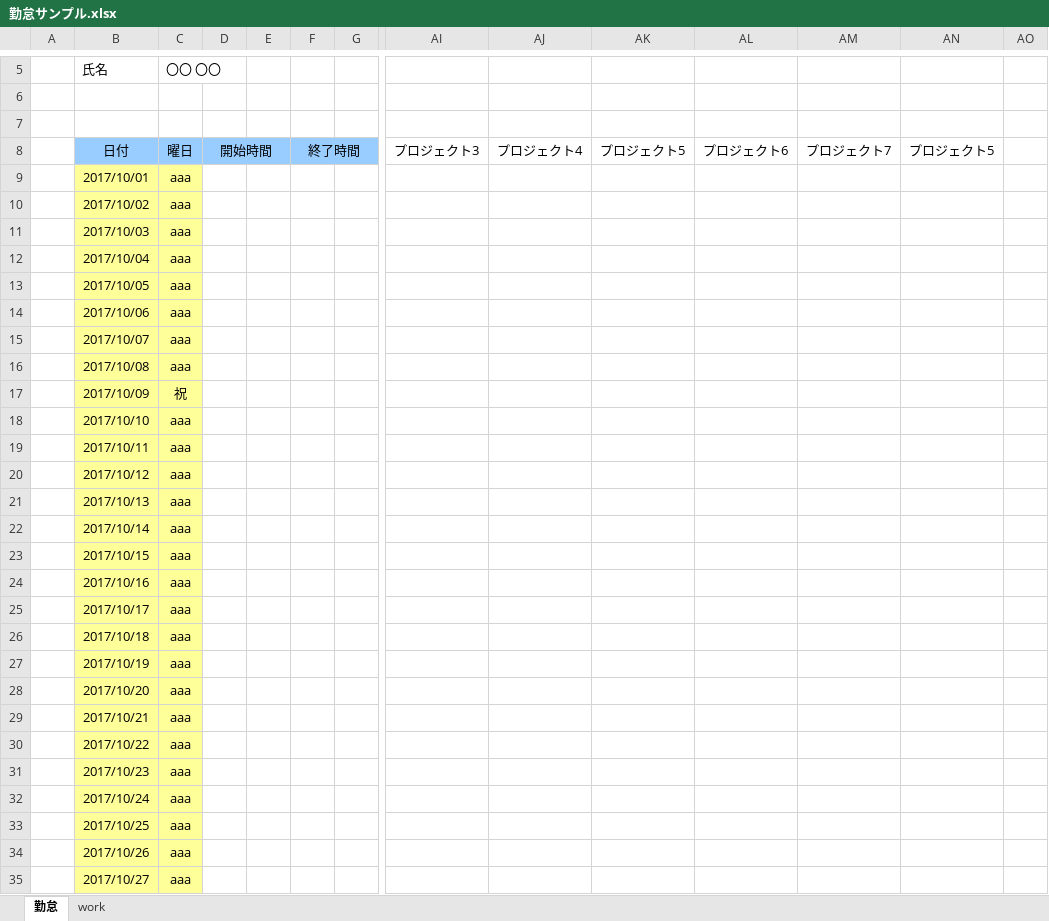
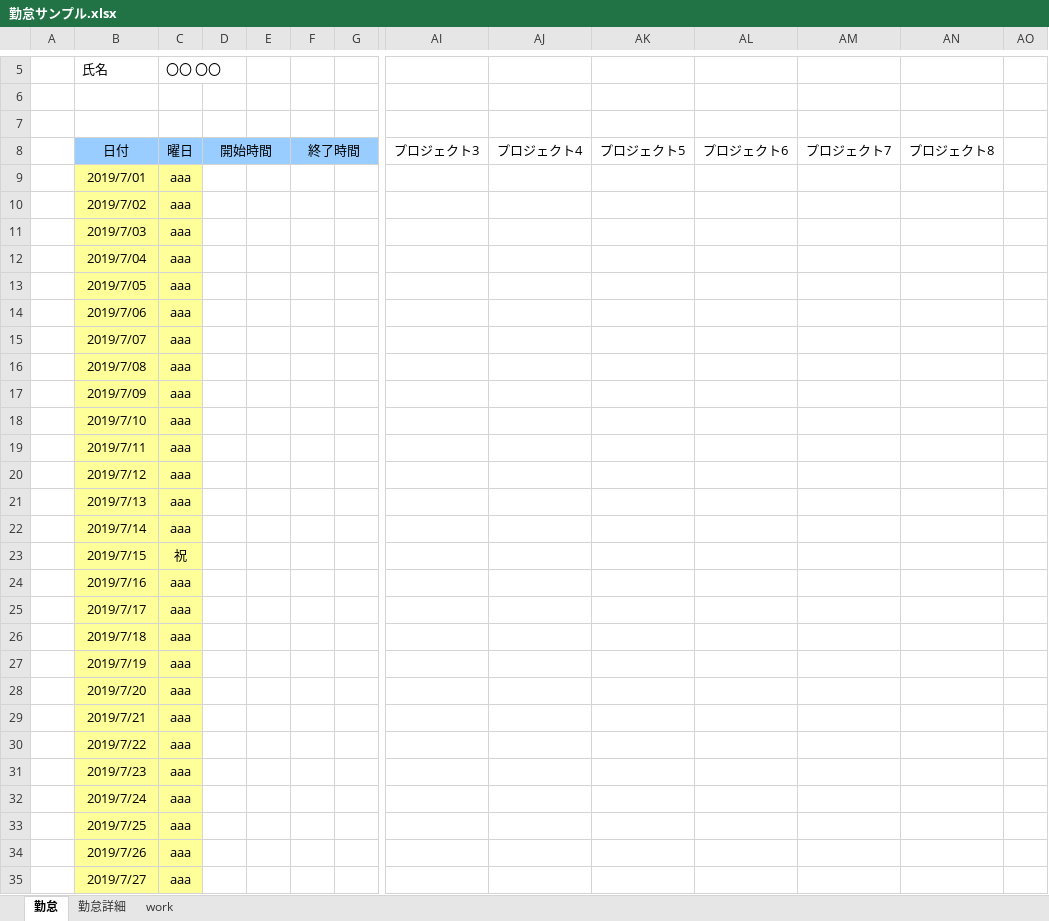
Before and after one commit to around7days/Other, an Excel workbook: 勤怠サンプル.xlsx, sheet 勤怠, drawn as a sheet; only a part is shown, gaps mark what is left out; values as stored, in another font and other column widths than the file's, no borders; charts and pictures and conditional formats not drawn; removed rows and columns are numbered as before the commit, all else as after; rows hold the shown columns only; the diff covers the shown part only; the diff names each change by its address in the sheet, - before the commit and + after, or states it on an @@ line.

```diff
--- a/勤怠サンプル.xlsx (sheet 勤怠)
+++ b/勤怠サンプル.xlsx (sheet 勤怠)
+sheet tab: 勤怠詳細
-AN8: プロジェクト5
+AN8: プロジェクト8
-B9: 2017/10/01
+B9: 2019/7/01
-B10: 2017/10/02
+B10: 2019/7/02
-B11: 2017/10/03
+B11: 2019/7/03
-B12: 2017/10/04
+B12: 2019/7/04
-B13: 2017/10/05
+B13: 2019/7/05
-B14: 2017/10/06
+B14: 2019/7/06
-B15: 2017/10/07
+B15: 2019/7/07
-B16: 2017/10/08
+B16: 2019/7/08
-row 17:  | 2017/10/09 | 祝
-B17: 2017/10/10
+B17: 2019/7/09
-B18: 2017/10/11
+B18: 2019/7/10
-B19: 2017/10/12
+B19: 2019/7/11
-B20: 2017/10/13
+B20: 2019/7/12
-B21: 2017/10/14
+B21: 2019/7/13
-B22: 2017/10/15
+B22: 2019/7/14
+row 23:  | 2019/7/15 | 祝
-B24: 2017/10/16
+B24: 2019/7/16
-B25: 2017/10/17
+B25: 2019/7/17
-B26: 2017/10/18
+B26: 2019/7/18
-B27: 2017/10/19
+B27: 2019/7/19
-B28: 2017/10/20
+B28: 2019/7/20
-B29: 2017/10/21
+B29: 2019/7/21
-B30: 2017/10/22
+B30: 2019/7/22
-B31: 2017/10/23
+B31: 2019/7/23
-B32: 2017/10/24
+B32: 2019/7/24
-B33: 2017/10/25
+B33: 2019/7/25
-B34: 2017/10/26
+B34: 2019/7/26
-B35: 2017/10/27
+B35: 2019/7/27
```
Also changed, not shown: 6 edited cells elsewhere in this sheet, sheet work, formulas that keep their value, hidden cells, charts or pictures.
